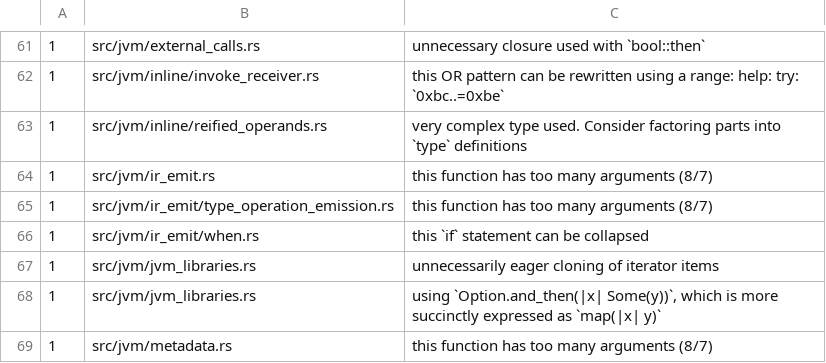
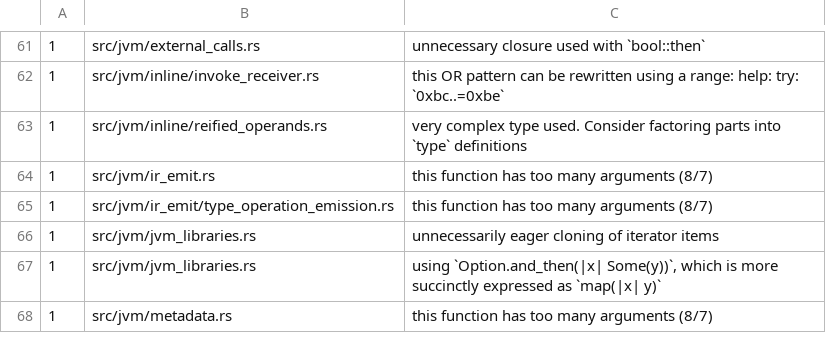
Before and after one commit to qnox/krusty, a TSV file: clippy-baseline.tsv, drawn as a sheet; only a part is shown, gaps mark what is left out.

Commit message:
jvm: join discarded conditional values like kotlinc (#1379)
Carry the resolver exhaustiveness verdict through checked FIR and common lowering, including exhaustive Unit-valued when expressions, then emit discarded conditional joins with kotlinc-compatible bytecode.

```diff
--- a/clippy-baseline.tsv
+++ b/clippy-baseline.tsv
@@ -65,3 +65,2 @@
 1	src/jvm/ir_emit/type_operation_emission.rs	this function has too many arguments (8/7)
-1	src/jvm/ir_emit/when.rs	this `if` statement can be collapsed
 1	src/jvm/jvm_libraries.rs	unnecessarily eager cloning of iterator items
```
Also changed, not shown: 19 other files.
